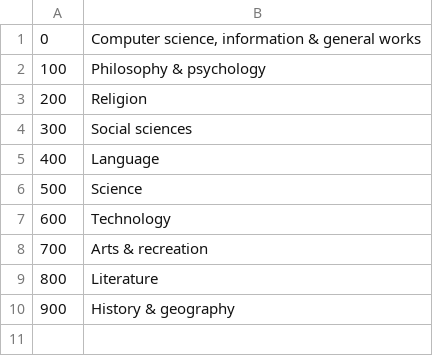
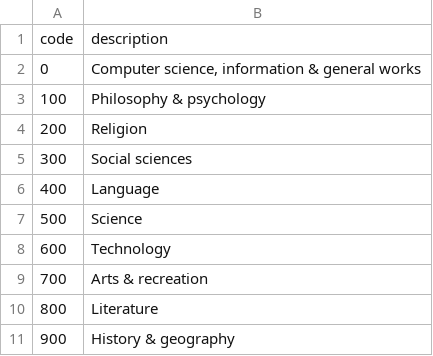
Before and after one commit to tas09009/Wrec-API, a CSV file: dewey_levels/level_1.csv (was externalFiles/dewey_classifications/DDSGORun0.csv), drawn as a sheet; the diff names each change by its address in the sheet, - before the commit and + after, or states it on an @@ line.

Commit message:
dewey tables + populate

```diff
--- a/externalFiles/dewey_classifications/DDSGORun0.csv
+++ b/dewey_levels/level_1.csv
+row 1: code | description
```
Also changed, not shown: dewey_levels/level_2.csv, dewey_levels/level_3.csv, 20 other files.
